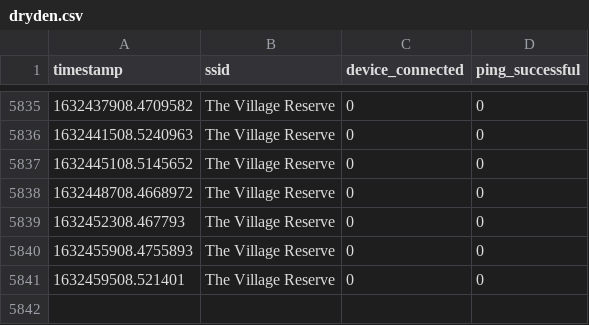
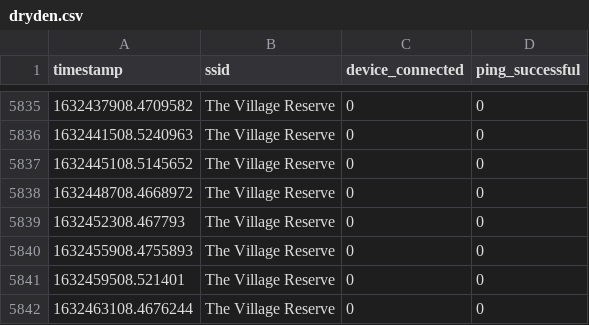
Before and after one commit to tim-fan/internet_connection_datalogging, a CSV file: logs/dryden.csv, drawn as a sheet; only a part is shown, gaps mark what is left out.

Commit message:
Automatic update Fri Sep 24 05:58:30 UTC 2021

```diff
--- a/logs/dryden.csv
+++ b/logs/dryden.csv
@@ -5841 +5841,2 @@ timestamp,ssid,device_connected,ping_successful
 1632459508.521401,The Village Reserve,0,0
+1632463108.4676244,The Village Reserve,0,0
```
